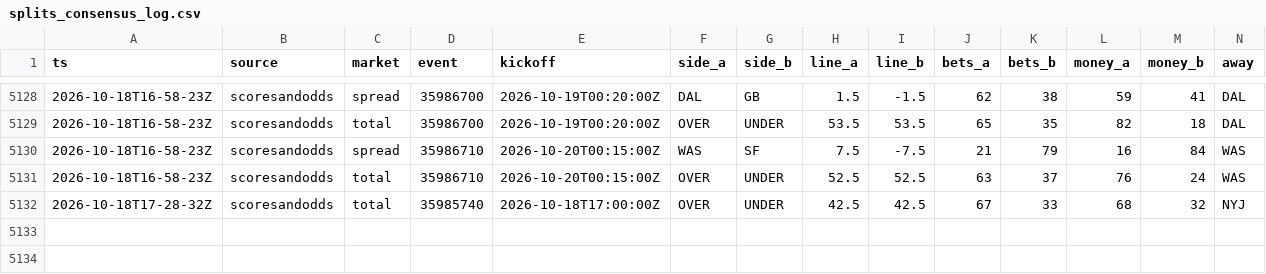
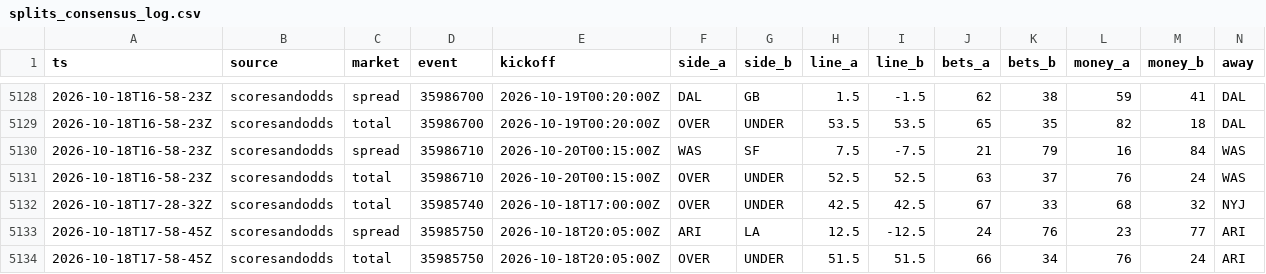
Before and after one commit to MattFos18/nfl-model, a CSV file: data/lines/splits_consensus_log.csv, drawn as a sheet; only a part is shown, gaps mark what is left out; rows hold the shown columns only; the diff names each change by its address in the sheet, - before the commit and + after, or states it on an @@ line.

```diff
--- a/data/lines/splits_consensus_log.csv
+++ b/data/lines/splits_consensus_log.csv
+row 5133: 2026-10-18T17-58-45Z | scoresandodds | spread | 35985750 | 2026-10-18T20:05:00Z | ARI | LA | 12.5 | -12.5 | 24 | 76 | 23 | 77 | ARI
+row 5134: 2026-10-18T17-58-45Z | scoresandodds | total | 35985750 | 2026-10-18T20:05:00Z | OVER | UNDER | 51.5 | 51.5 | 66 | 34 | 76 | 24 | ARI
```
Also changed, not shown: data/lines/splits_latest.csv, data/lines/watch_log.csv, 27 other files.
